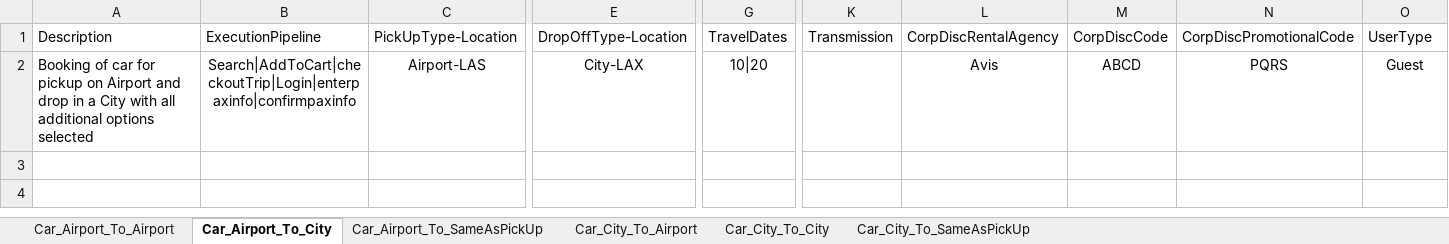
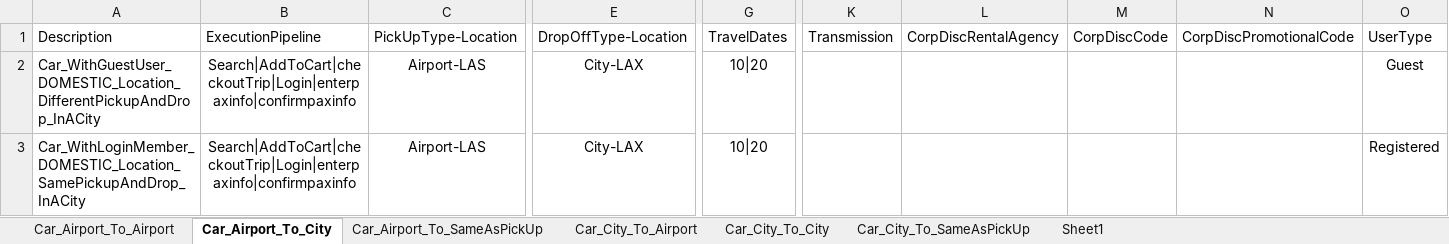
Before and after one commit to varun1308/rovia-automation, an Excel workbook: Rovia.UI.Automation.Tests/DataSheet/CarScenarios.xlsx, sheet Car_Airport_To_City, drawn as a sheet; only a part is shown, gaps mark what is left out; values as stored, in another font and other column widths than the file's, no borders; table styles not drawn; rows hold the shown columns only; the diff names each change by its address in the sheet, - before the commit and + after, or states it on an @@ line.

```diff
--- a/Rovia.UI.Automation.Tests/DataSheet/CarScenarios.xlsx (sheet Car_Airport_To_City)
+++ b/Rovia.UI.Automation.Tests/DataSheet/CarScenarios.xlsx (sheet Car_Airport_To_City)
+sheet tab: Sheet1
-A2: Booking of car for pickup on Airport and drop in a City with all additional options selected
+A2: Car_WithGuestUser_DOMESTIC_Location_DifferentPickupAndDrop_InACity
-L2: Avis
+L2: (empty)
-M2: ABCD
+M2: (empty)
-N2: PQRS
+N2: (empty)
+row 3: Car_WithLoginMember_DOMESTIC_Location_SamePickupAndDrop_InACity | Search|AddToCart|checkoutTrip|Login|enterpaxinfo|confirmpaxinfo | Airport-LAS | City-LAX | 10|20 |  |  |  |  | Registered
```
Also changed, not shown: sheet Car_Airport_To_Airport, sheet Car_Airport_To_SameAsPickUp, sheet Car_City_To_Airport, sheet Car_City_To_City, 13 other files.
